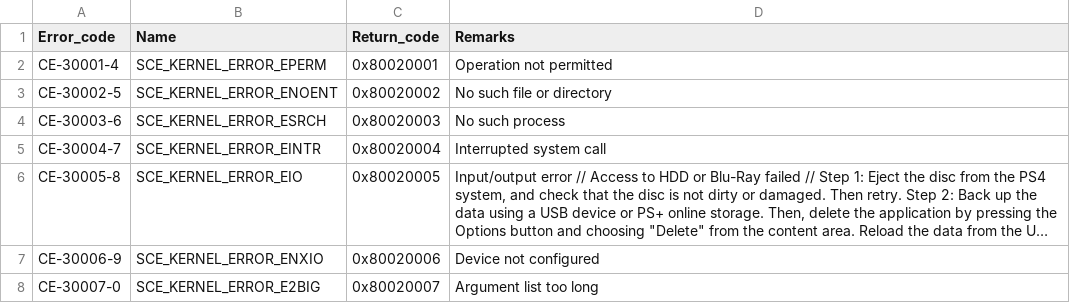
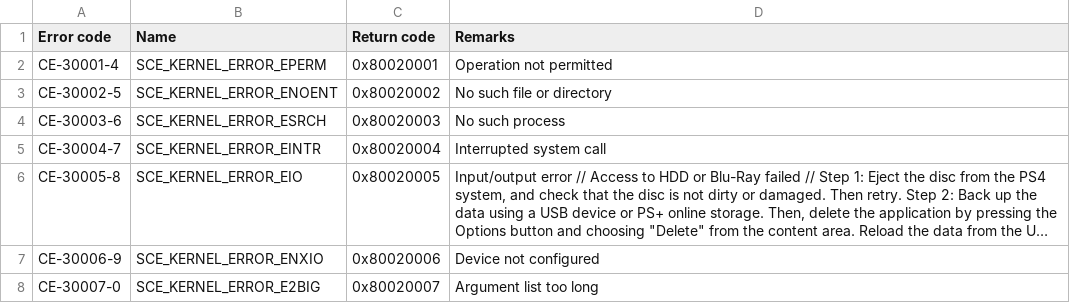
Before and after one commit to pearlxcore/ps4errorcode, a CSV file: Error_Code.csv, drawn as a sheet; only a part is shown; long unchanged cells end in …; the diff names each change by its address in the sheet, - before the commit and + after, or states it on an @@ line.

Commit message:
Update Error_Code.csv

```diff
--- a/Error_Code.csv
+++ b/Error_Code.csv
-A1: Error_code
+A1: Error code
-C1: Return_code
+C1: Return code
```
